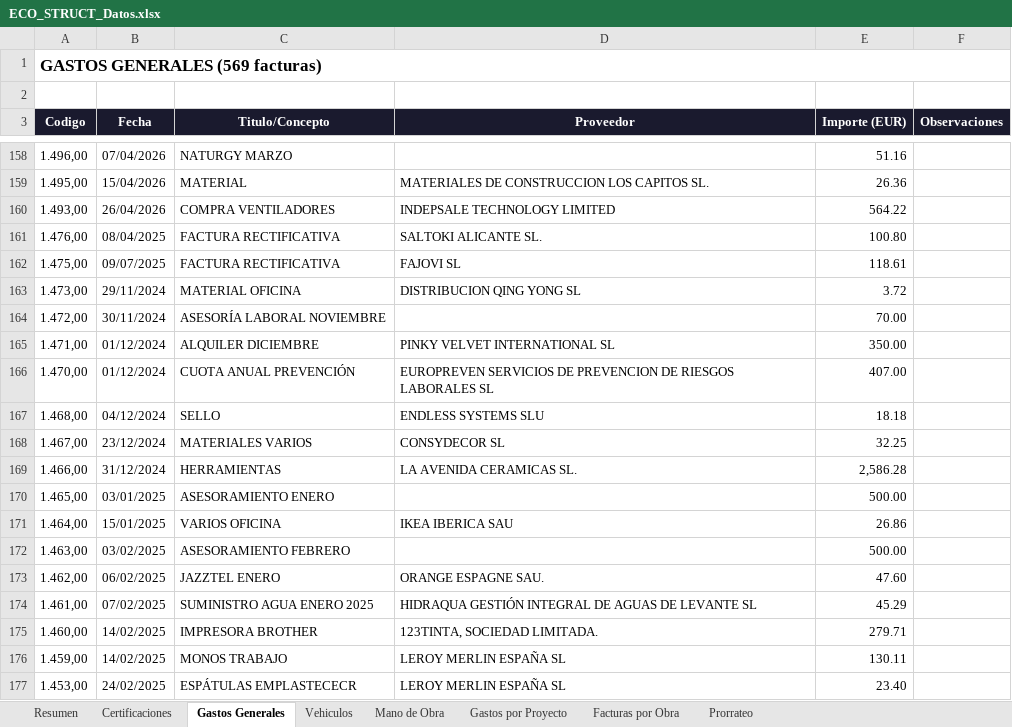
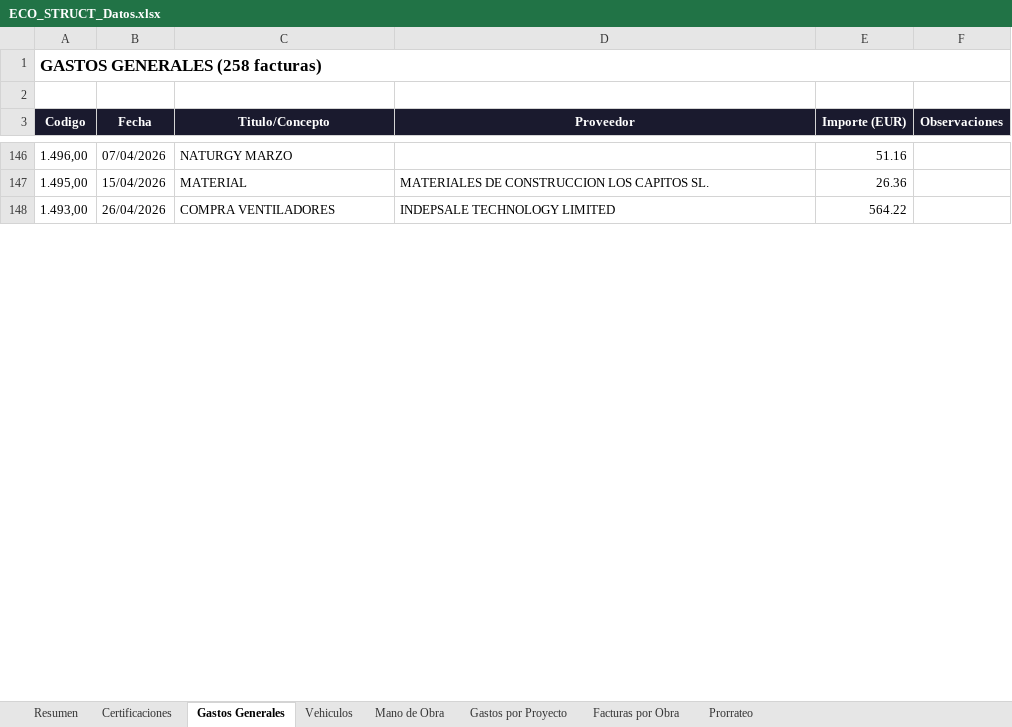
Before and after one commit to juanjosemas/dashboard, an Excel workbook: ECO_STRUCT_Datos.xlsx, sheet Gastos Generales, drawn as a sheet; only a part is shown, gaps mark what is left out; values as stored, in another font and other column widths than the file's, no borders; the diff covers the shown part only; the diff names each change by its address in the sheet, - before the commit and + after, or states it on an @@ line.

```diff
--- a/ECO_STRUCT_Datos.xlsx (sheet Gastos Generales)
+++ b/ECO_STRUCT_Datos.xlsx (sheet Gastos Generales)
-A1 (Codigo): GASTOS GENERALES (569 facturas)
+A1 (Codigo): GASTOS GENERALES (258 facturas)
-row 161: 1.476,00 | 08/04/2025 | FACTURA RECTIFICATIVA | SALTOKI ALICANTE SL. | 100.80
-row 162: 1.475,00 | 09/07/2025 | FACTURA RECTIFICATIVA | FAJOVI SL | 118.61
-row 163: 1.473,00 | 29/11/2024 | MATERIAL OFICINA | DISTRIBUCION QING YONG SL | 3.72
-row 164: 1.472,00 | 30/11/2024 | ASESORÍA LABORAL NOVIEMBRE |  | 70.00
-row 165: 1.471,00 | 01/12/2024 | ALQUILER DICIEMBRE | PINKY VELVET INTERNATIONAL SL | 350.00
-row 166: 1.470,00 | 01/12/2024 | CUOTA ANUAL PREVENCIÓN | EUROPREVEN SERVICIOS DE PREVENCION DE RIESGOS LABORALES SL | 407.00
-row 167: 1.468,00 | 04/12/2024 | SELLO | ENDLESS SYSTEMS SLU | 18.18
-row 168: 1.467,00 | 23/12/2024 | MATERIALES VARIOS | CONSYDECOR SL | 32.25
-row 169: 1.466,00 | 31/12/2024 | HERRAMIENTAS | LA AVENIDA CERAMICAS SL. | 2,586.28
-row 170: 1.465,00 | 03/01/2025 | ASESORAMIENTO ENERO |  | 500.00
-row 171: 1.464,00 | 15/01/2025 | VARIOS OFICINA | IKEA IBERICA SAU | 26.86
-row 172: 1.463,00 | 03/02/2025 | ASESORAMIENTO FEBRERO |  | 500.00
-row 173: 1.462,00 | 06/02/2025 | JAZZTEL ENERO | ORANGE ESPAGNE SAU. | 47.60
-row 174: 1.461,00 | 07/02/2025 | SUMINISTRO AGUA ENERO 2025 | HIDRAQUA GESTIÓN INTEGRAL DE AGUAS DE LEVANTE SL | 45.29
-row 175: 1.460,00 | 14/02/2025 | IMPRESORA BROTHER | 123TINTA, SOCIEDAD LIMITADA. | 279.71
-row 176: 1.459,00 | 14/02/2025 | MONOS TRABAJO | LEROY MERLIN ESPAÑA SL | 130.11
-row 177: 1.453,00 | 24/02/2025 | ESPÁTULAS EMPLASTECECR | LEROY MERLIN ESPAÑA SL | 23.40
```
Also changed, not shown: 294 removed rows and 1 edited cell elsewhere in this sheet, sheet Facturas por Obra, sheet Vehiculos, sheet Gastos por Proyecto, sheet Resumen, dashboard/CERTIFICACIONES POR MESES 2026.xlsx, dashboard/GASTOS MANO DE OBRA POR MESES 2026.xlsx, 8 other files.
